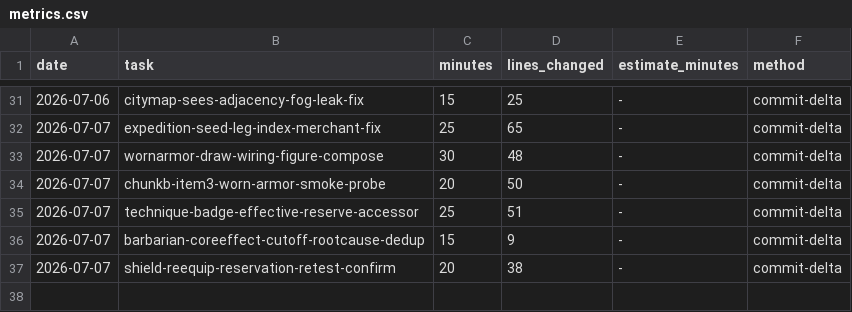
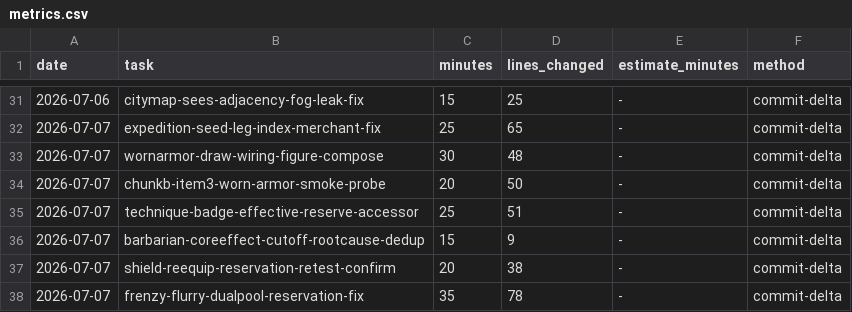
Before and after one commit to Somnium-GH/Roguebane, a CSV file: .claude/protocols/metrics.csv, drawn as a sheet; only a part is shown, gaps mark what is left out.

```diff
--- a/.claude/protocols/metrics.csv
+++ b/.claude/protocols/metrics.csv
@@ -37 +37,2 @@ date,task,minutes,lines_changed,estimate_minutes,method
 2026-07-07,shield-reequip-reservation-retest-confirm,20,38,-,commit-delta
+2026-07-07,frenzy-flurry-dualpool-reservation-fix,35,78,-,commit-delta
```
